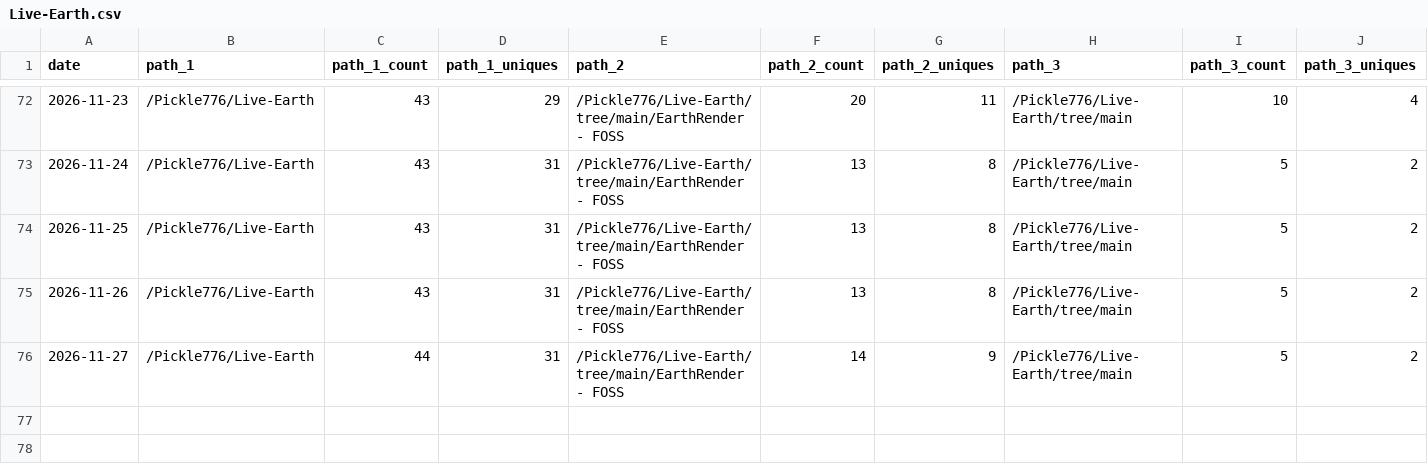
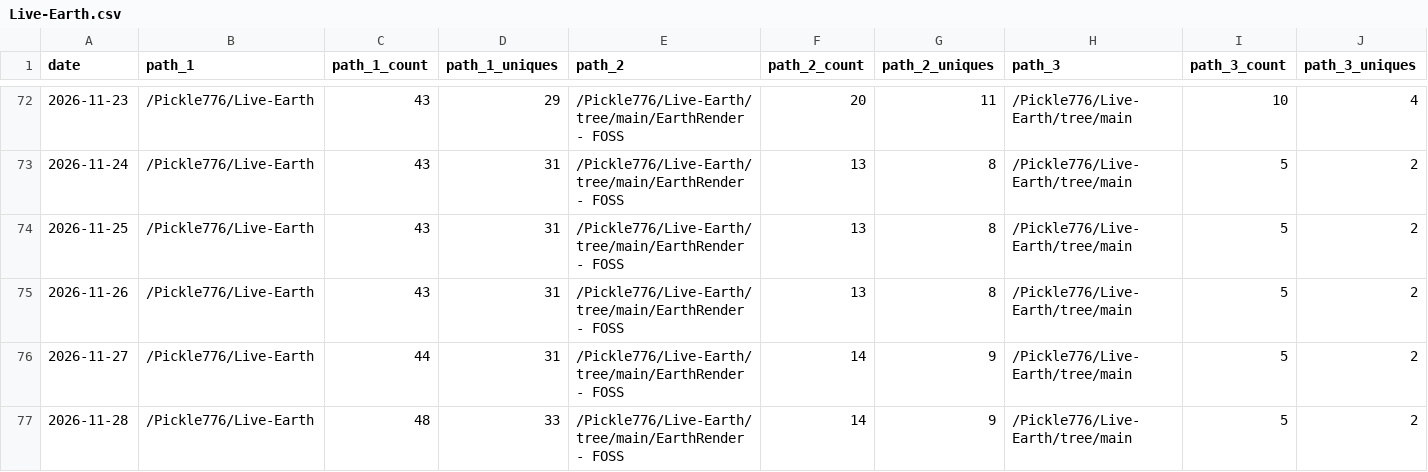
Before and after one commit to Pickle776/github-repo-traffic-stats, a CSV file: data/github_paths/Live-Earth.csv, drawn as a sheet; only a part is shown, gaps mark what is left out; rows hold the shown columns only; the diff names each change by its address in the sheet, - before the commit and + after, or states it on an @@ line.

```diff
--- a/data/github_paths/Live-Earth.csv
+++ b/data/github_paths/Live-Earth.csv
+row 77: 2026-11-28 | /Pickle776/Live-Earth | 48 | 33 | /Pickle776/Live-Earth/tree/main/EarthRender - FOSS | 14 | 9 | /Pickle776/Live-Earth/tree/main | 5 | 2
```
Also changed, not shown: data/github_clones/BookTracker.csv, data/github_clones/github-repo-traffic-stats.csv, 19 other files.
